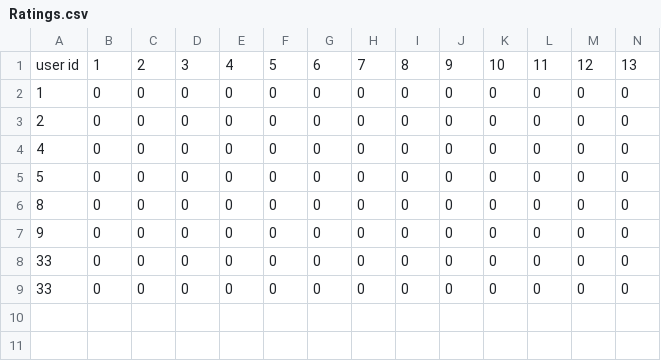
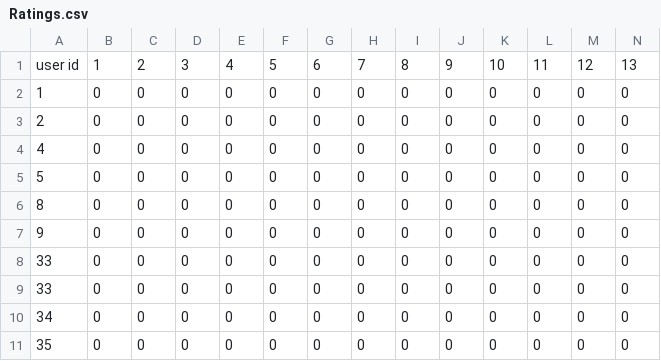
Before and after one commit to abanoubsamir12/Tripto, a CSV file: Datasets/Ratings.csv, drawn as a sheet; only a part is shown; rows hold the shown columns only; the diff names each change by its address in the sheet, - before the commit and + after, or states it on an @@ line.

```diff
--- a/Datasets/Ratings.csv
+++ b/Datasets/Ratings.csv
+row 10: 34 | 0 | 0 | 0 | 0 | 0 | 0 | 0 | 0 | 0 | 0 | 0 | 0 | 0
+row 11: 35 | 0 | 0 | 0 | 0 | 0 | 0 | 0 | 0 | 0 | 0 | 0 | 0 | 0
```
Also changed, not shown: Datasets/user_places_viewed.csv, 2 other files.
